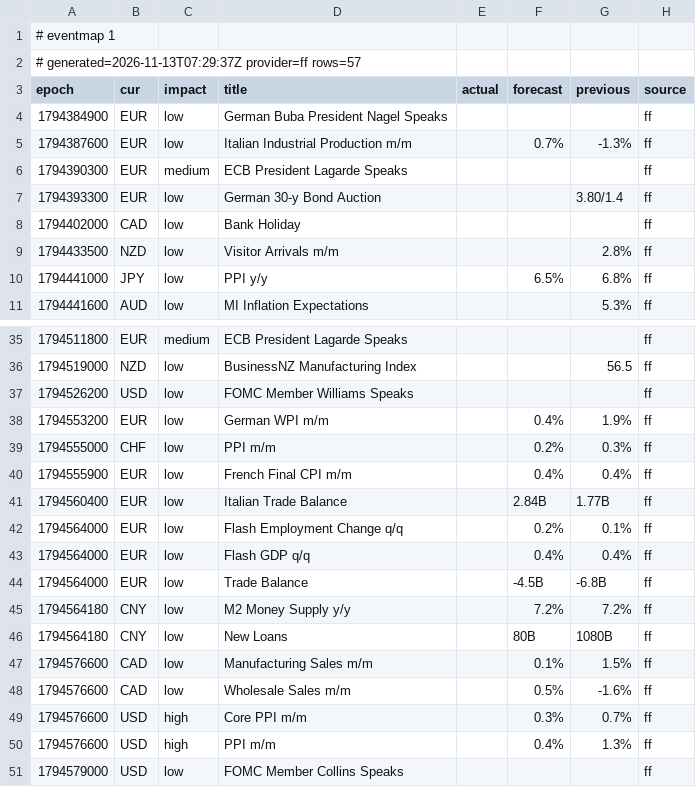
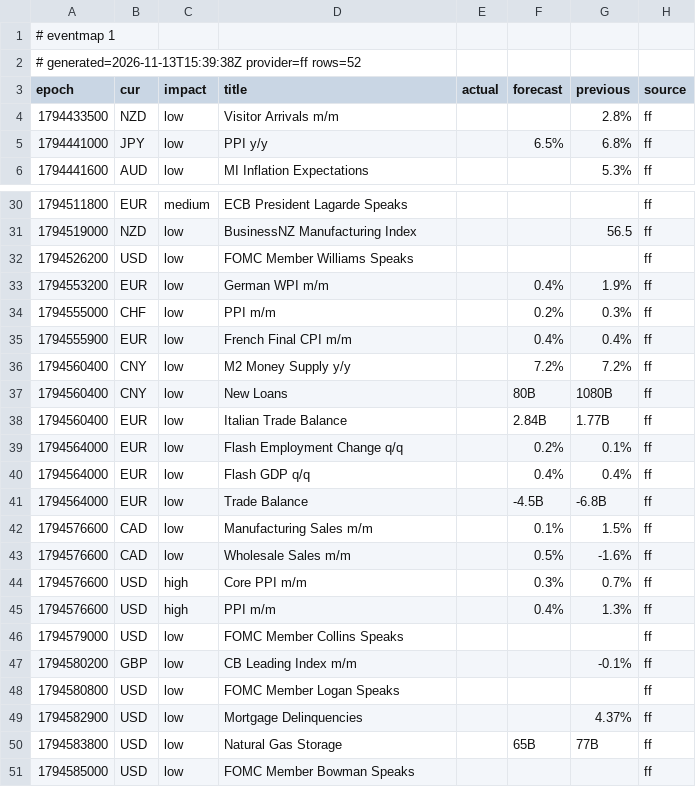
Before and after one commit to excalibur003/eventmap, a CSV file: feed/events.csv, drawn as a sheet; only a part is shown, gaps mark what is left out; the shorter side is filled out with more unchanged rows.

Commit message:
feed 2026-11-13T15:39:38Z

```diff
--- a/feed/events.csv
+++ b/feed/events.csv
@@ -1,9 +1,4 @@
 # eventmap 1
-# generated=2026-11-13T07:29:37Z provider=ff rows=57
+# generated=2026-11-13T15:39:38Z provider=ff rows=52
 epoch|cur|impact|title|actual|forecast|previous|source
-1794384900|EUR|low|German Buba President Nagel Speaks||||ff
-1794387600|EUR|low|Italian Industrial Production m/m||0.7%|-1.3%|ff
-1794390300|EUR|medium|ECB President Lagarde Speaks||||ff
-1794393300|EUR|low|German 30-y Bond Auction|||3.80/1.4|ff
-1794402000|CAD|low|Bank Holiday||||ff
 1794433500|NZD|low|Visitor Arrivals m/m|||2.8%|ff
@@ -40,2 +35,4 @@ epoch|cur|impact|title|actual|forecast|previous|source
 1794555900|EUR|low|French Final CPI m/m||0.4%|0.4%|ff
+1794560400|CNY|low|M2 Money Supply y/y||7.2%|7.2%|ff
+1794560400|CNY|low|New Loans||80B|1080B|ff
 1794560400|EUR|low|Italian Trade Balance||2.84B|1.77B|ff
@@ -44,4 +41,2 @@ epoch|cur|impact|title|actual|forecast|previous|source
 1794564000|EUR|low|Trade Balance||-4.5B|-6.8B|ff
-1794564180|CNY|low|M2 Money Supply y/y||7.2%|7.2%|ff
-1794564180|CNY|low|New Loans||80B|1080B|ff
 1794576600|CAD|low|Manufacturing Sales m/m||0.1%|1.5%|ff
```
